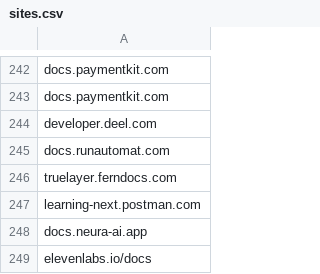
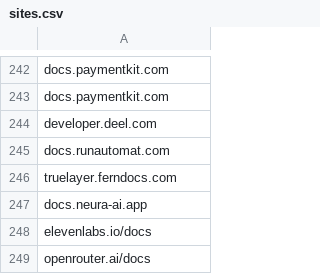
Before and after one commit to alecharmon/fern-platform, a CSV file: scripts/monitor/sites.csv, drawn as a sheet; only a part is shown, gaps mark what is left out; the shorter side is filled out with more unchanged rows.

Commit message:
fix(ci) Update site check (#6672)

```diff
--- a/scripts/monitor/sites.csv
+++ b/scripts/monitor/sites.csv
@@ -246,3 +246,2 @@ docs.runautomat.com,
 truelayer.ferndocs.com,
-learning-next.postman.com,
 docs.neura-ai.app,
```
